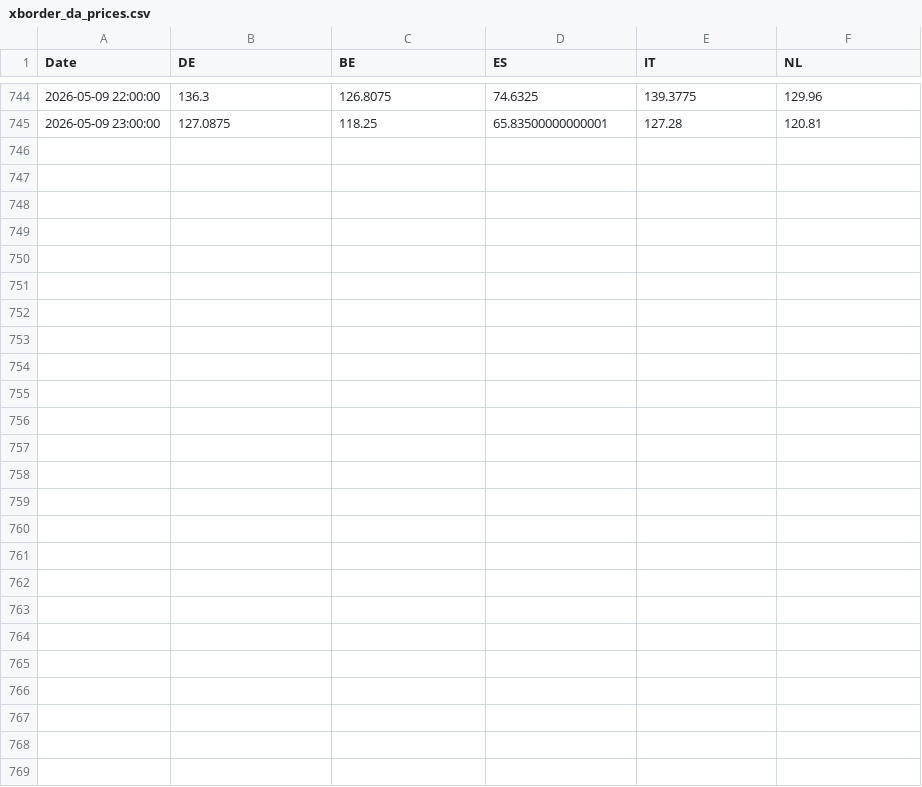
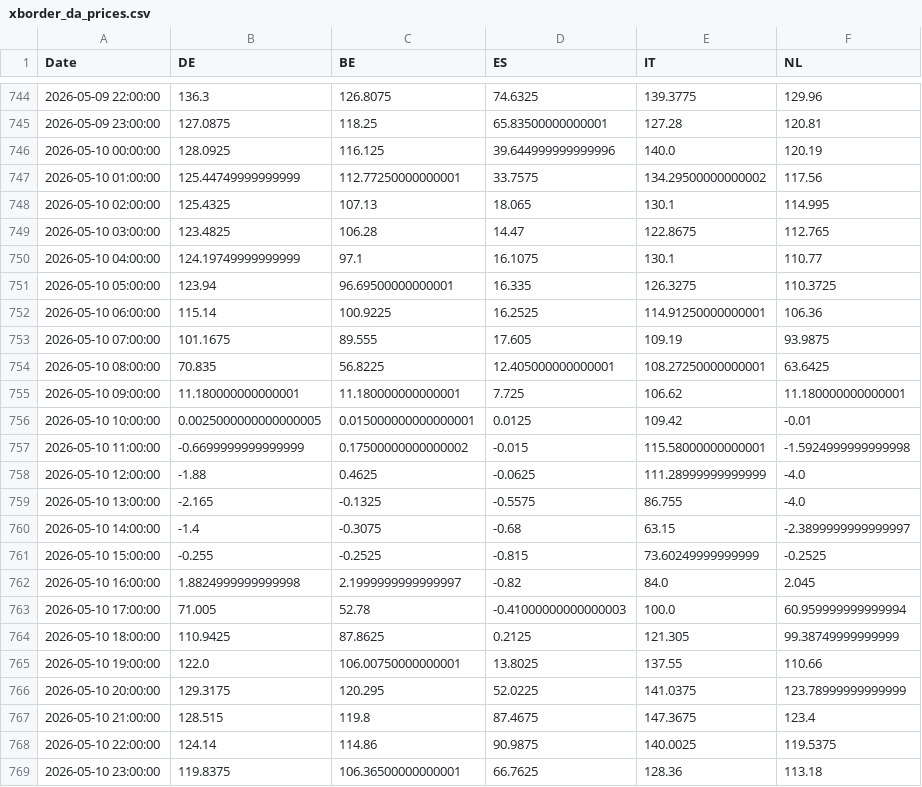
Before and after one commit to TomSRemy/PPA-Dashboard, a CSV file: ppa_dashboard/data/xborder_da_prices.csv, drawn as a sheet; only a part is shown, gaps mark what is left out; the diff covers the shown part only.

```diff
--- a/ppa_dashboard/data/xborder_da_prices.csv
+++ b/ppa_dashboard/data/xborder_da_prices.csv
@@ -745 +745,25 @@ Date,DE,BE,ES,IT,NL
 2026-05-09 23:00:00,127.0875,118.25,65.83500000000001,127.28,120.81
+2026-05-10 00:00:00,128.0925,116.125,39.644999999999996,140.0,120.19
+2026-05-10 01:00:00,125.44749999999999,112.77250000000001,33.7575,134.29500000000002,117.56
+2026-05-10 02:00:00,125.4325,107.13,18.065,130.1,114.995
+2026-05-10 03:00:00,123.4825,106.28,14.47,122.8675,112.765
+2026-05-10 04:00:00,124.19749999999999,97.1,16.1075,130.1,110.77
+2026-05-10 05:00:00,123.94,96.69500000000001,16.335,126.3275,110.3725
+2026-05-10 06:00:00,115.14,100.9225,16.2525,114.91250000000001,106.36
+2026-05-10 07:00:00,101.1675,89.555,17.605,109.19,93.9875
+2026-05-10 08:00:00,70.835,56.8225,12.405000000000001,108.27250000000001,63.6425
+2026-05-10 09:00:00,11.180000000000001,11.180000000000001,7.725,106.62,11.180000000000001
+2026-05-10 10:00:00,0.0025000000000000005,0.015000000000000001,0.0125,109.42,-0.01
+2026-05-10 11:00:00,-0.6699999999999999,0.17500000000000002,-0.015,115.58000000000001,-1.5924999999999998
+2026-05-10 12:00:00,-1.88,0.4625,-0.0625,111.28999999999999,-4.0
+2026-05-10 13:00:00,-2.165,-0.1325,-0.5575,86.755,-4.0
+2026-05-10 14:00:00,-1.4,-0.3075,-0.68,63.15,-2.3899999999999997
+2026-05-10 15:00:00,-0.255,-0.2525,-0.815,73.60249999999999,-0.2525
+2026-05-10 16:00:00,1.8824999999999998,2.1999999999999997,-0.82,84.0,2.045
+2026-05-10 17:00:00,71.005,52.78,-0.41000000000000003,100.0,60.959999999999994
+2026-05-10 18:00:00,110.9425,87.8625,0.2125,121.305,99.38749999999999
+2026-05-10 19:00:00,122.0,106.00750000000001,13.8025,137.55,110.66
+2026-05-10 20:00:00,129.3175,120.295,52.0225,141.0375,123.78999999999999
+2026-05-10 21:00:00,128.515,119.8,87.4675,147.3675,123.4
+2026-05-10 22:00:00,124.14,114.86,90.9875,140.0025,119.5375
+2026-05-10 23:00:00,119.8375,106.36500000000001,66.7625,128.36,113.18
```
Also changed, not shown: 10 edited cells elsewhere in this file, ppa_dashboard/data/fcr_prices.csv.
